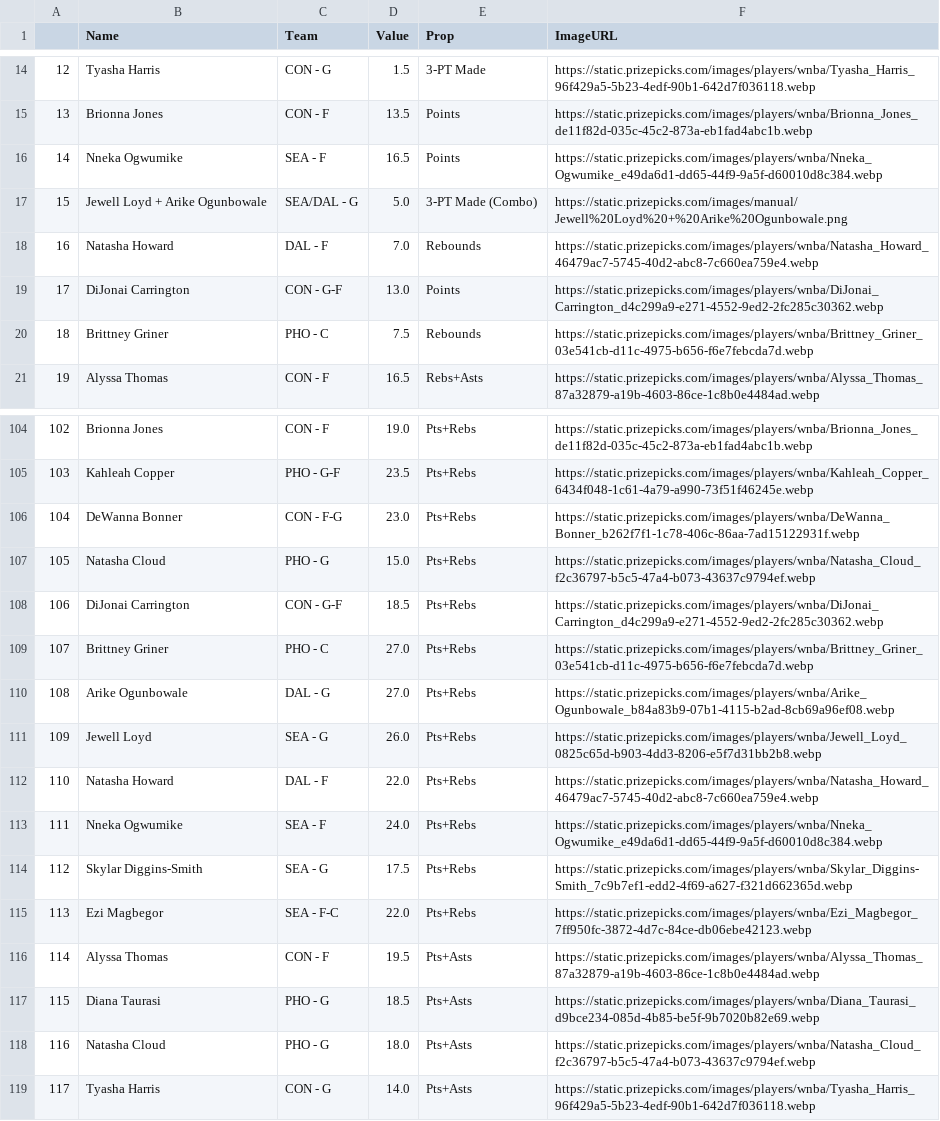
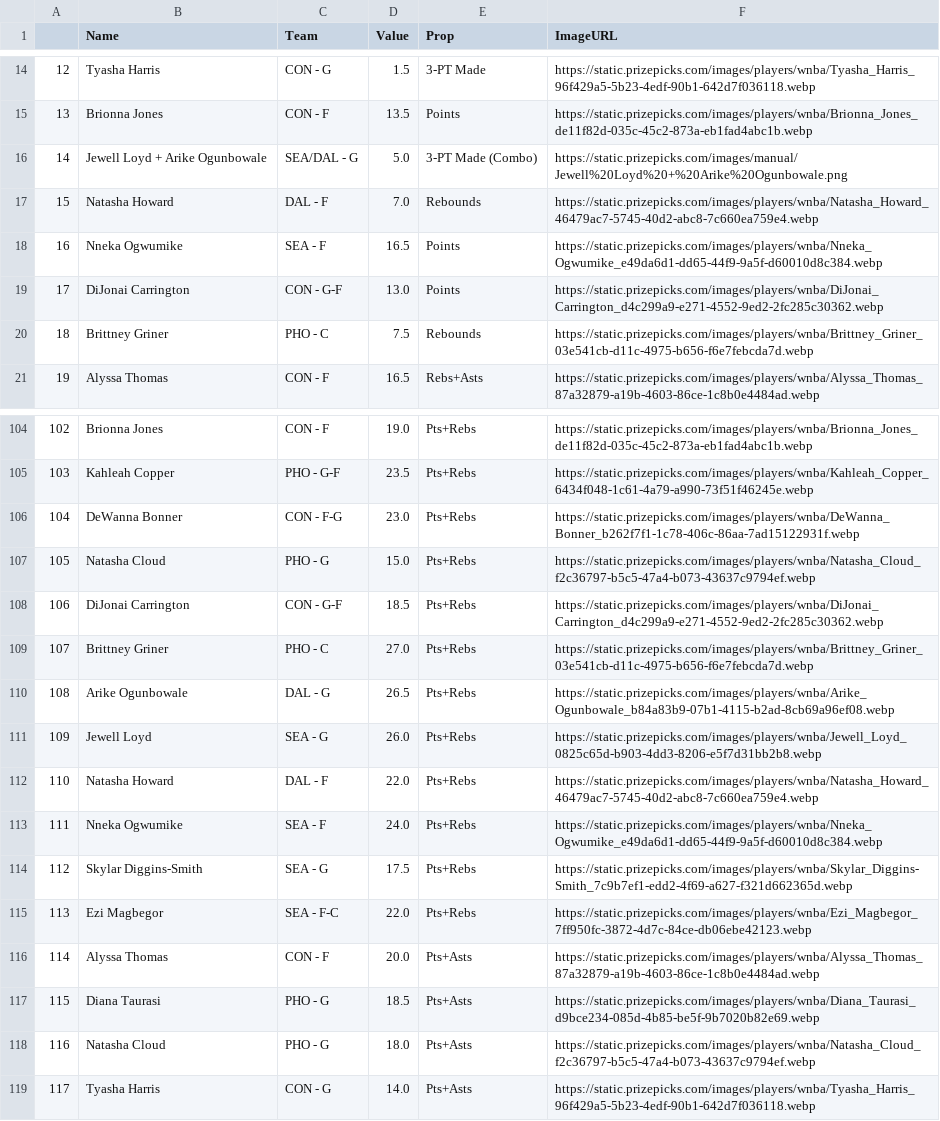
Before and after one commit to DhirenShivdasani/mlb, a CSV file: test3.csv, drawn as a sheet; only a part is shown, gaps mark what is left out; addresses are those after the commit; the diff names each change by its address in the sheet, - before the commit and + after, or states it on an @@ line.

```diff
--- a/test3.csv
+++ b/test3.csv
@@ column A renumbered between rows 16 and 17 @@
@@ row 16 moved to row 18: 16 @@
-D110 (Value): 27.0
+D110 (Value): 26.5
-D116 (Value): 19.5
+D116 (Value): 20.0
```
Also changed, not shown: test2.csv.
